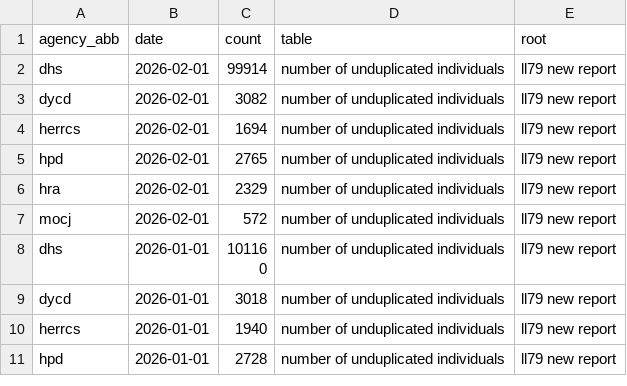
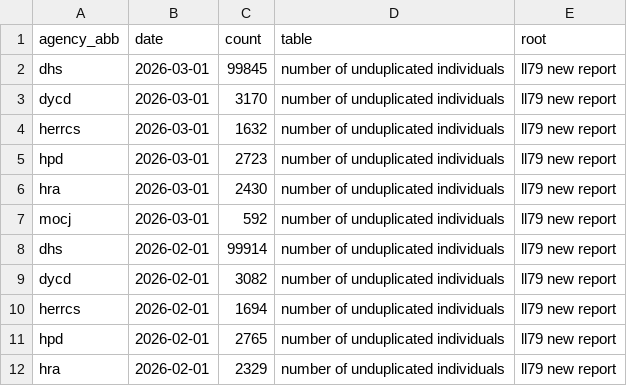
Before and after one commit to justanesta/nyc_shelter_count, a CSV file: data/ll79_data_unique_by_agency.csv, drawn as a sheet; only a part is shown; the shorter side is filled out with more unchanged rows.

```diff
--- a/data/ll79_data_unique_by_agency.csv
+++ b/data/ll79_data_unique_by_agency.csv
@@ -1,2 +1,8 @@
 agency_abb,date,count,table,root
+dhs,2026-03-01,99845,number of unduplicated individuals,ll79 new report
+dycd,2026-03-01,3170,number of unduplicated individuals,ll79 new report
+herrcs,2026-03-01,1632,number of unduplicated individuals,ll79 new report
+hpd,2026-03-01,2723,number of unduplicated individuals,ll79 new report
+hra,2026-03-01,2430,number of unduplicated individuals,ll79 new report
+mocj,2026-03-01,592,number of unduplicated individuals,ll79 new report
 dhs,2026-02-01,99914,number of unduplicated individuals,ll79 new report
```
